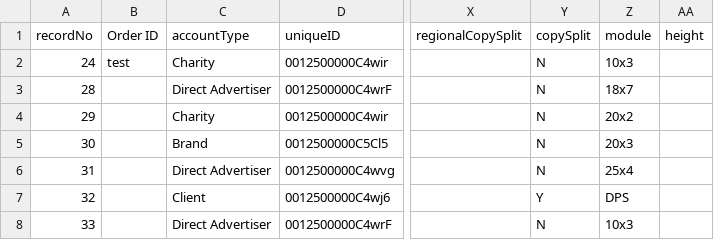
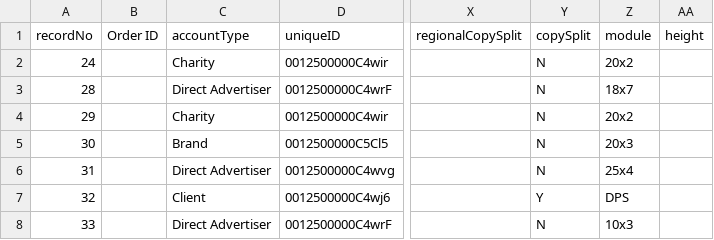
Before and after one commit to skuncha/dailyMailTests, a CSV file: dailyMailDisplay/src/main/resources/datamigration.csv, drawn as a sheet; only a part is shown, gaps mark what is left out; the diff names each change by its address in the sheet, - before the commit and + after, or states it on an @@ line.

Commit message:
DS

```diff
--- a/dailyMailDisplay/src/main/resources/datamigration.csv
+++ b/dailyMailDisplay/src/main/resources/datamigration.csv
-B2 (Order ID): test
+B2 (Order ID): (empty)
-Z2 (module): 10x3
+Z2 (module): 20x2
```
